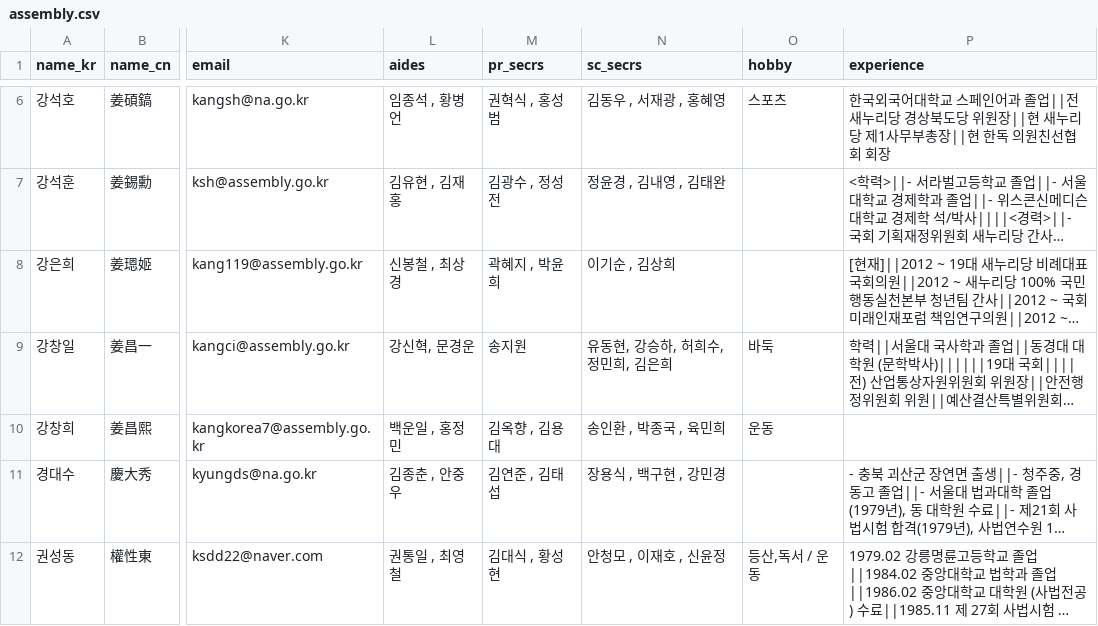
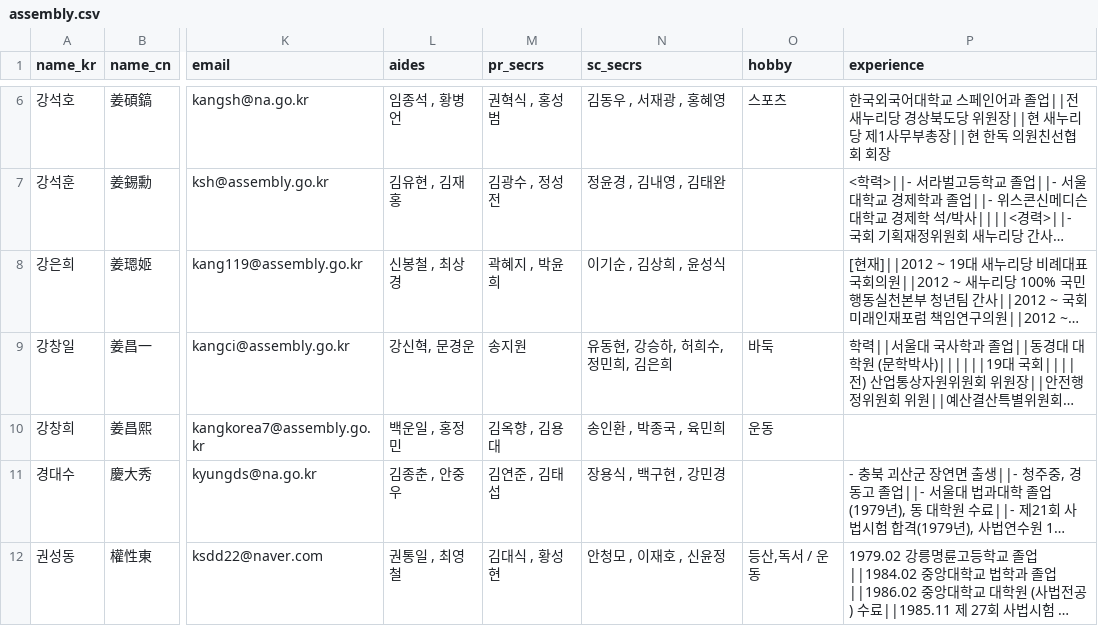
Before and after one commit to teampopong/data-assembly, a CSV file: assembly.csv, drawn as a sheet; only a part is shown, gaps mark what is left out; long unchanged cells end in …; the diff covers the shown part only; the diff names each change by its address in the sheet, - before the commit and + after, or states it on an @@ line.

```diff
--- a/assembly.csv
+++ b/assembly.csv
-N8 (sc_secrs): 이기순 , 김상희
+N8 (sc_secrs): 이기순 , 김상희 , 윤성식
```
Also changed, not shown: 1 removed row and 5 edited cells elsewhere in this file, committees/committee_list_미래창조과학방송통신위원회.csv, 1 other file.
